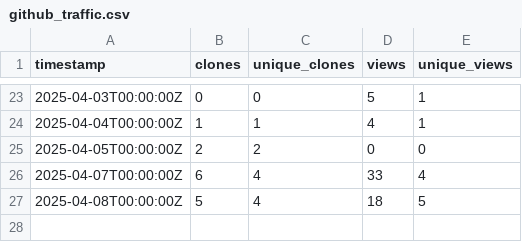
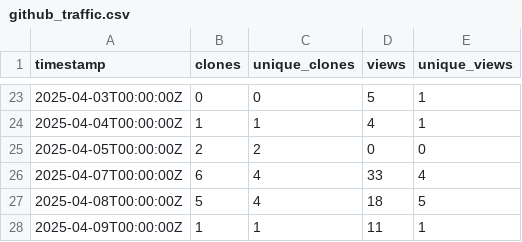
Before and after one commit to ELIXIR-Belgium/ENA-metadata-templates, a CSV file: github_traffic.csv, drawn as a sheet; only a part is shown, gaps mark what is left out; the diff names each change by its address in the sheet, - before the commit and + after, or states it on an @@ line.

Commit message:
Update weekly GitHub stats

```diff
--- a/github_traffic.csv
+++ b/github_traffic.csv
+row 28: 2025-04-09T00:00:00Z | 1 | 1 | 11 | 1
```
